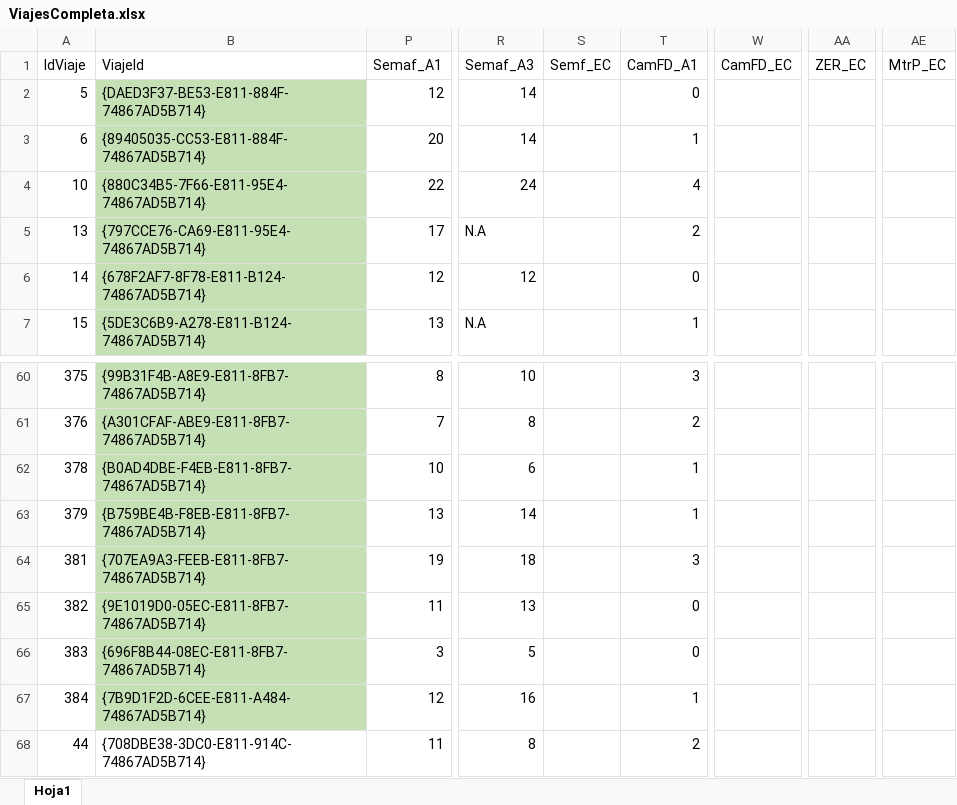
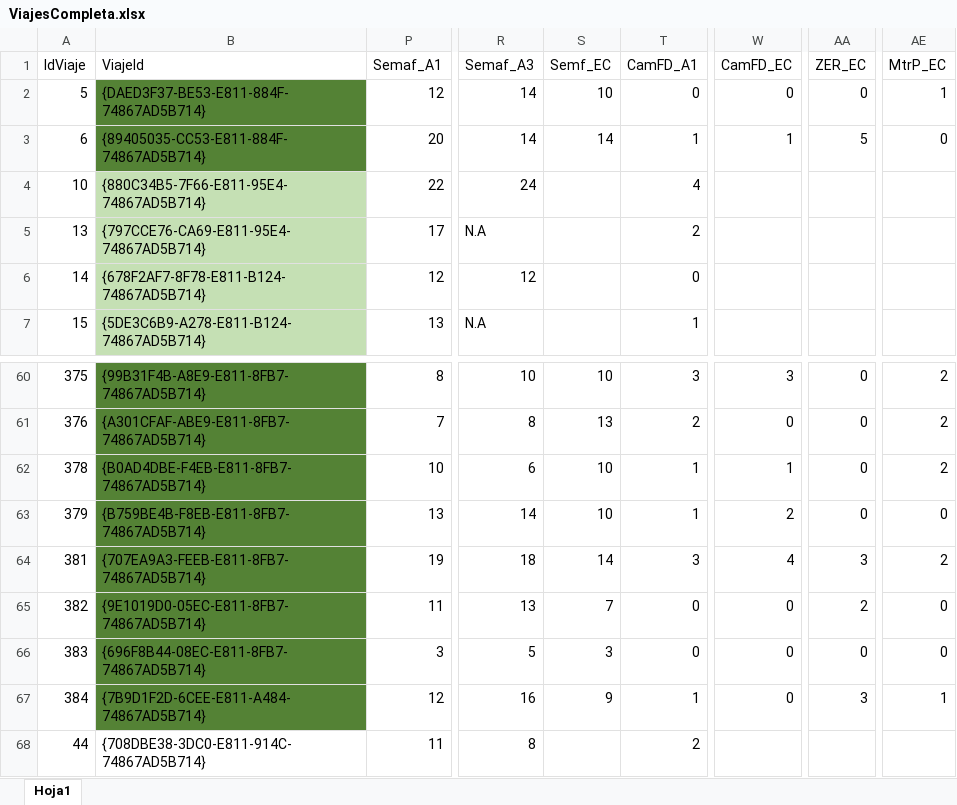
Before and after one commit to williz519/ModelosED, an Excel workbook: Resultados/ViajesCompleta.xlsx, sheet Hoja1, drawn as a sheet; only a part is shown, gaps mark what is left out; values as stored, in another font and other column widths than the file's, no borders; the diff covers the shown part only; the diff names each change by its address in the sheet, - before the commit and + after, or states it on an @@ line.

```diff
--- a/Resultados/ViajesCompleta.xlsx (sheet Hoja1)
+++ b/Resultados/ViajesCompleta.xlsx (sheet Hoja1)
-B2:B3 fill: #C5E0B4
+B2:B3 fill: #548235
-S2 (Semf_EC): (empty)
+S2 (Semf_EC): 10
-W2 (CamFD_EC): (empty)
+W2 (CamFD_EC): 0
-AA2 (ZER_EC): (empty)
+AA2 (ZER_EC): 0
-AE2 (MtrP_EC): (empty)
+AE2 (MtrP_EC): 1
-S3 (Semf_EC): (empty)
+S3 (Semf_EC): 14
-W3 (CamFD_EC): (empty)
+W3 (CamFD_EC): 1
-AA3 (ZER_EC): (empty)
+AA3 (ZER_EC): 5
-AE3 (MtrP_EC): (empty)
+AE3 (MtrP_EC): 0
-B60:B67 fill: #C5E0B4
+B60:B67 fill: #548235
-S60 (Semf_EC): (empty)
+S60 (Semf_EC): 10
-W60 (CamFD_EC): (empty)
+W60 (CamFD_EC): 3
-AA60:AA63 (ZER_EC): (empty)
+AA60:AA63 (ZER_EC): 0
-AE60:AE62 (MtrP_EC): (empty)
+AE60:AE62 (MtrP_EC): 2
-S61 (Semf_EC): (empty)
+S61 (Semf_EC): 13
-W61 (CamFD_EC): (empty)
+W61 (CamFD_EC): 0
-S62:S63 (Semf_EC): (empty)
+S62:S63 (Semf_EC): 10
-W62 (CamFD_EC): (empty)
+W62 (CamFD_EC): 1
-W63 (CamFD_EC): (empty)
+W63 (CamFD_EC): 2
-AE63 (MtrP_EC): (empty)
+AE63 (MtrP_EC): 0
-S64 (Semf_EC): (empty)
+S64 (Semf_EC): 14
-W64 (CamFD_EC): (empty)
+W64 (CamFD_EC): 4
-AA64 (ZER_EC): (empty)
+AA64 (ZER_EC): 3
-AE64 (MtrP_EC): (empty)
+AE64 (MtrP_EC): 2
-S65 (Semf_EC): (empty)
+S65 (Semf_EC): 7
-W65:W67 (CamFD_EC): (empty)
+W65:W67 (CamFD_EC): 0
-AA65 (ZER_EC): (empty)
+AA65 (ZER_EC): 2
-AE65:AE66 (MtrP_EC): (empty)
+AE65:AE66 (MtrP_EC): 0
-S66 (Semf_EC): (empty)
+S66 (Semf_EC): 3
-AA66 (ZER_EC): (empty)
+AA66 (ZER_EC): 0
-S67 (Semf_EC): (empty)
+S67 (Semf_EC): 9
-AA67 (ZER_EC): (empty)
+AA67 (ZER_EC): 3
-AE67 (MtrP_EC): (empty)
+AE67 (MtrP_EC): 1
```
Also changed, not shown: 89 edited cells and cell formats elsewhere in this sheet.
